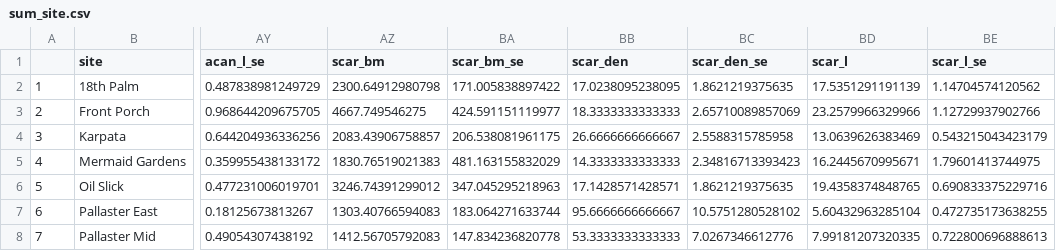
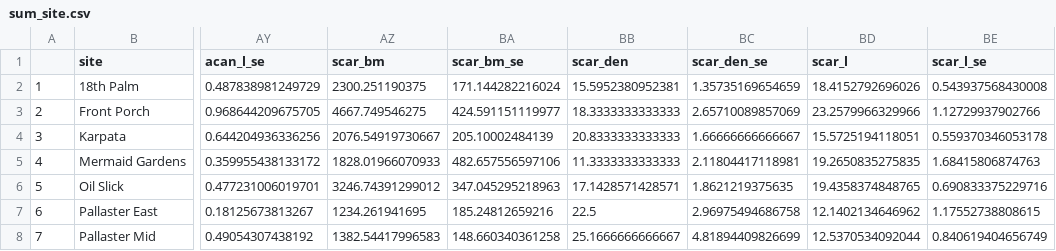
Before and after one commit to molwilson/scarid-behavior, a CSV file: data/sum_site.csv, drawn as a sheet; only a part is shown, gaps mark what is left out; the diff covers the shown part only; the diff names each change by its address in the sheet, - before the commit and + after, or states it on an @@ line.

```diff
--- a/data/sum_site.csv
+++ b/data/sum_site.csv
-AZ2 (scar_bm): 2300.64912980798
+AZ2 (scar_bm): 2300.251190375
-BA2 (scar_bm_se): 171.005838897422
+BA2 (scar_bm_se): 171.144282216024
-BB2 (scar_den): 17.0238095238095
+BB2 (scar_den): 15.5952380952381
-BC2 (scar_den_se): 1.8621219375635
+BC2 (scar_den_se): 1.35735169654659
-BD2 (scar_l): 17.5351291191139
+BD2 (scar_l): 18.4152792696026
-BE2 (scar_l_se): 1.14704574120562
+BE2 (scar_l_se): 0.543937568430008
-AZ4 (scar_bm): 2083.43906758857
+AZ4 (scar_bm): 2076.54919730667
-BA4 (scar_bm_se): 206.538081961175
+BA4 (scar_bm_se): 205.10002484139
-BB4 (scar_den): 26.6666666666667
+BB4 (scar_den): 20.8333333333333
-BC4 (scar_den_se): 2.5588315785958
+BC4 (scar_den_se): 1.66666666666667
-BD4 (scar_l): 13.0639626383469
+BD4 (scar_l): 15.5725194118051
-BE4 (scar_l_se): 0.543215043423179
+BE4 (scar_l_se): 0.559370346053178
-AZ5 (scar_bm): 1830.76519021383
+AZ5 (scar_bm): 1828.01966070933
-BA5 (scar_bm_se): 481.163155832029
+BA5 (scar_bm_se): 482.657556597106
-BB5 (scar_den): 14.3333333333333
+BB5 (scar_den): 11.3333333333333
-BC5 (scar_den_se): 2.34816713393423
+BC5 (scar_den_se): 2.11804417118981
-BD5 (scar_l): 16.2445670995671
+BD5 (scar_l): 19.2650835275835
-BE5 (scar_l_se): 1.79601413744975
+BE5 (scar_l_se): 1.68415806874763
-AZ7 (scar_bm): 1303.40766594083
+AZ7 (scar_bm): 1234.261941695
-BA7 (scar_bm_se): 183.064271633744
+BA7 (scar_bm_se): 185.24812659216
-BB7 (scar_den): 95.6666666666667
+BB7 (scar_den): 22.5
-BC7 (scar_den_se): 10.5751280528102
+BC7 (scar_den_se): 2.96975494686758
-BD7 (scar_l): 5.60432963285104
+BD7 (scar_l): 12.1402134646962
-BE7 (scar_l_se): 0.472735173638255
+BE7 (scar_l_se): 1.17552738808615
-AZ8 (scar_bm): 1412.56705792083
+AZ8 (scar_bm): 1382.54417996583
-BA8 (scar_bm_se): 147.834236820778
+BA8 (scar_bm_se): 148.660340361258
-BB8 (scar_den): 53.3333333333333
+BB8 (scar_den): 25.1666666666667
-BC8 (scar_den_se): 7.0267346612776
+BC8 (scar_den_se): 4.81894409826699
-BD8 (scar_l): 7.99181207320335
+BD8 (scar_l): 12.5370534092044
-BE8 (scar_l_se): 0.722800696888613
+BE8 (scar_l_se): 0.840619404656749
```
Also changed, not shown: 36 edited cells elsewhere in this file, data/site.csv, data/sum_ss.csv, 6 other files.
